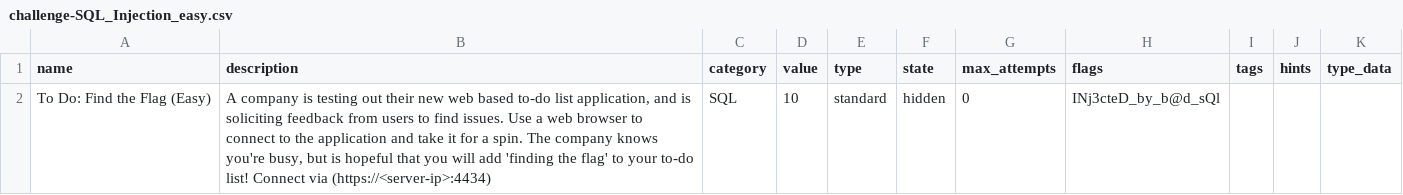
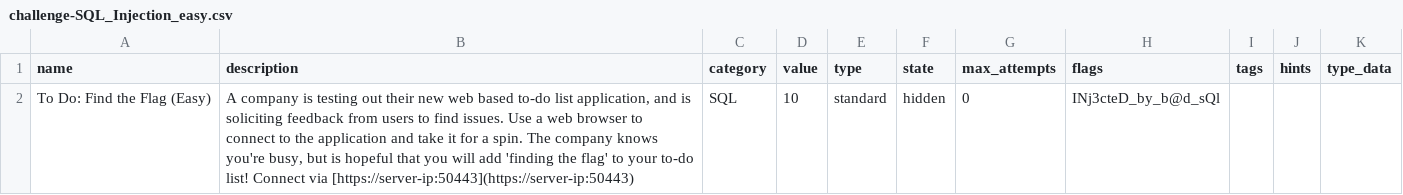
Before and after one commit to seed-labs/seed-labs, a CSV file: category-web/CTF/SQL_Injection/easy/challenge-SQL_Injection_easy.csv, drawn as a sheet.

```diff
--- a/category-web/CTF/SQL_Injection/easy/challenge-SQL_Injection_easy.csv
+++ b/category-web/CTF/SQL_Injection/easy/challenge-SQL_Injection_easy.csv
@@ -1,2 +1,2 @@
 name,description,category,value,type,state,max_attempts,flags,tags,hints,type_data
-"To Do: Find the Flag (Easy)","A company is testing out their new web based to-do list application, and is soliciting feedback from users to find issues. Use a web browser to connect to the application and take it for a spin. The company knows you're busy, but is hopeful that you will add 'finding the flag' to your to-do list! Connect via (https://<server-ip>:4434)","SQL",10,standard,hidden,0,"INj3cteD_by_b@d_sQl",,,
+"To Do: Find the Flag (Easy)","A company is testing out their new web based to-do list application, and is soliciting feedback from users to find issues. Use a web browser to connect to the application and take it for a spin. The company knows you're busy, but is hopeful that you will add 'finding the flag' to your to-do list! Connect via [https://server-ip:50443](https://server-ip:50443)","SQL",10,standard,hidden,0,"INj3cteD_by_b@d_sQl",,,
```
Also changed, not shown: category-web/CTF/SQL_Injection/difficult/challenge-SQL_Injection_difficult.csv, 8 other files.
